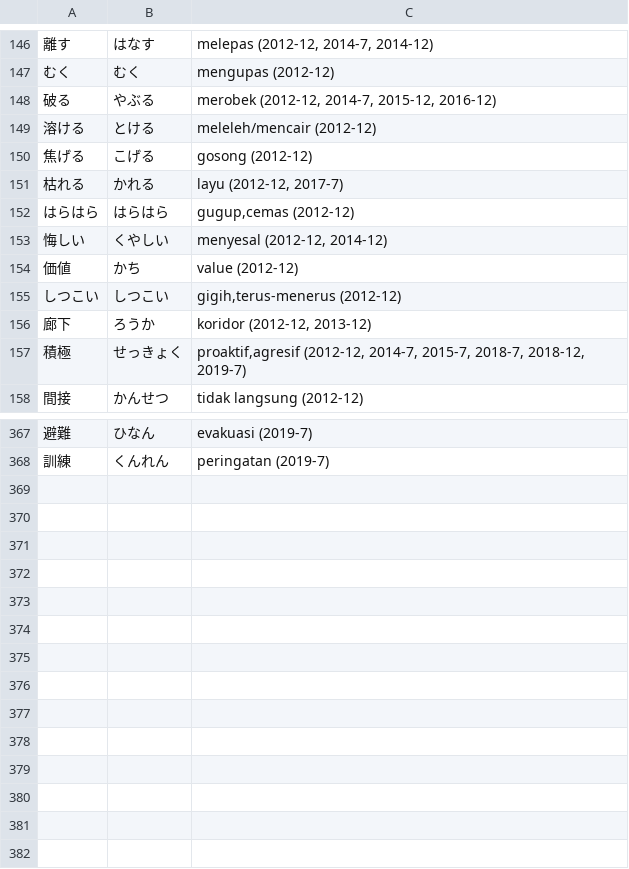
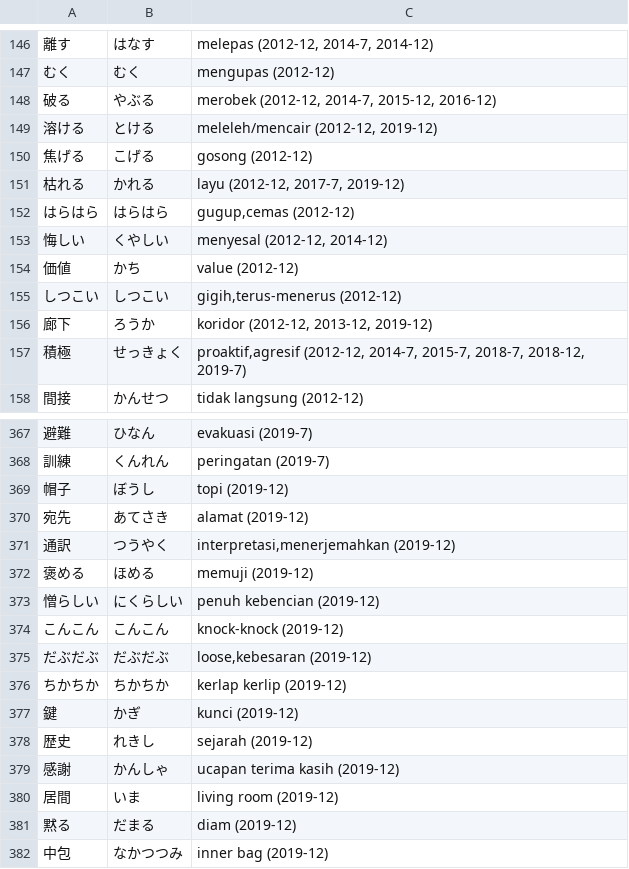
Before and after one commit to moemoe89/simple-quizify, a CSV file: jlpt-soal-asli-n3-kosakata.csv, drawn as a sheet; only a part is shown, gaps mark what is left out; the diff covers the shown part only; the diff names each change by its address in the sheet, - before the commit and + after, or states it on an @@ line.

Commit message:
feat: add vocab jlpt n3 2019-1

```diff
--- a/jlpt-soal-asli-n3-kosakata.csv
+++ b/jlpt-soal-asli-n3-kosakata.csv
-C149: meleleh/mencair (2012-12)
+C149: meleleh/mencair (2012-12, 2019-12)
-C151: layu (2012-12, 2017-7)
+C151: layu (2012-12, 2017-7, 2019-12)
-C156: koridor (2012-12, 2013-12)
+C156: koridor (2012-12, 2013-12, 2019-12)
+row 369: 帽子 | ぼうし | topi (2019-12)
+row 370: 宛先 | あてさき | alamat (2019-12)
+row 371: 通訳 | つうやく | interpretasi,menerjemahkan (2019-12)
+row 372: 褒める | ほめる | memuji (2019-12)
+row 373: 憎らしい | にくらしい | penuh kebencian (2019-12)
+row 374: こんこん | こんこん | knock-knock (2019-12)
+row 375: だぶだぶ | だぶだぶ | loose,kebesaran (2019-12)
+row 376: ちかちか | ちかちか | kerlap kerlip (2019-12)
+row 377: 鍵 | かぎ | kunci (2019-12)
+row 378: 歴史 | れきし | sejarah (2019-12)
+row 379: 感謝 | かんしゃ | ucapan terima kasih (2019-12)
+row 380: 居間 | いま | living room (2019-12)
+row 381: 黙る | だまる | diam (2019-12)
+row 382: 中包 | なかつつみ | inner bag (2019-12)
```
Also changed, not shown: 15 edited cells elsewhere in this file.
